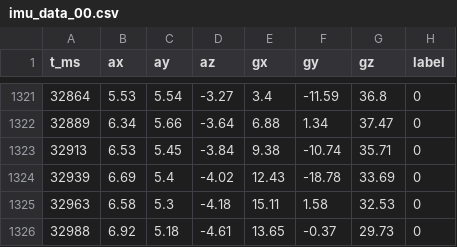
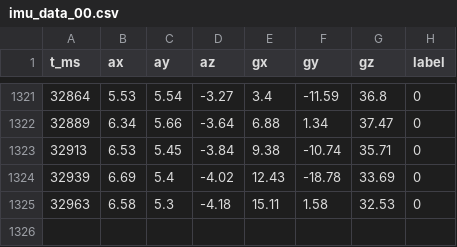
Before and after one commit to huihsin-chien/NYCU-2025-DSP-LAB, a CSV file: final_project_data/imu_data_00.csv, drawn as a sheet; only a part is shown, gaps mark what is left out.

Commit message:
Add final project IMU dataset

```diff
--- a/final_project_data/imu_data_00.csv
+++ b/final_project_data/imu_data_00.csv
@@ -1325,2 +1325 @@ t_ms,ax,ay,az,gx,gy,gz,label
 32963,6.58,5.3,-4.18,15.11,1.58,32.53,0
-32988,6.92,5.18,-4.61,13.65,-0.37,29.73,0
```
Also changed, not shown: 19 other files.
